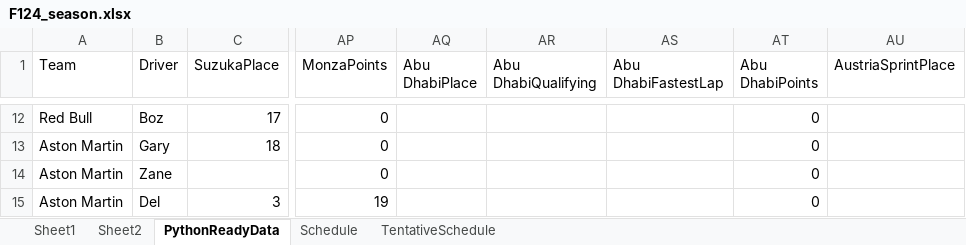
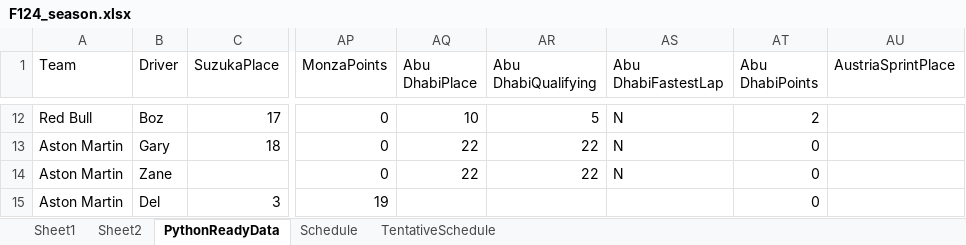
Before and after one commit to PKnowlez/F1Season3, an Excel workbook: F124_season.xlsx, sheet PythonReadyData, drawn as a sheet; only a part is shown, gaps mark what is left out; values as stored, in another font and other column widths than the file's, no borders; charts and pictures not drawn; the diff covers the shown part only; the diff names each change by its address in the sheet, - before the commit and + after, or states it on an @@ line.

Commit message:
points update

```diff
--- a/F124_season.xlsx (sheet PythonReadyData)
+++ b/F124_season.xlsx (sheet PythonReadyData)
-AQ12 (Abu DhabiPlace): (empty)
+AQ12 (Abu DhabiPlace): 10
-AR12 (Abu DhabiQualifying): (empty)
+AR12 (Abu DhabiQualifying): 5
-AS12:AS14 (Abu DhabiFastestLap): (empty)
+AS12:AS14 (Abu DhabiFastestLap): N
-AT12 (Abu DhabiPoints): 0
+AT12 (Abu DhabiPoints): 2
-AQ13:AQ14 (Abu DhabiPlace): (empty)
+AQ13:AQ14 (Abu DhabiPlace): 22
-AR13:AR14 (Abu DhabiQualifying): (empty)
+AR13:AR14 (Abu DhabiQualifying): 22
```
Also changed, not shown: 35 edited cells elsewhere in this sheet, sheet Sheet1.
